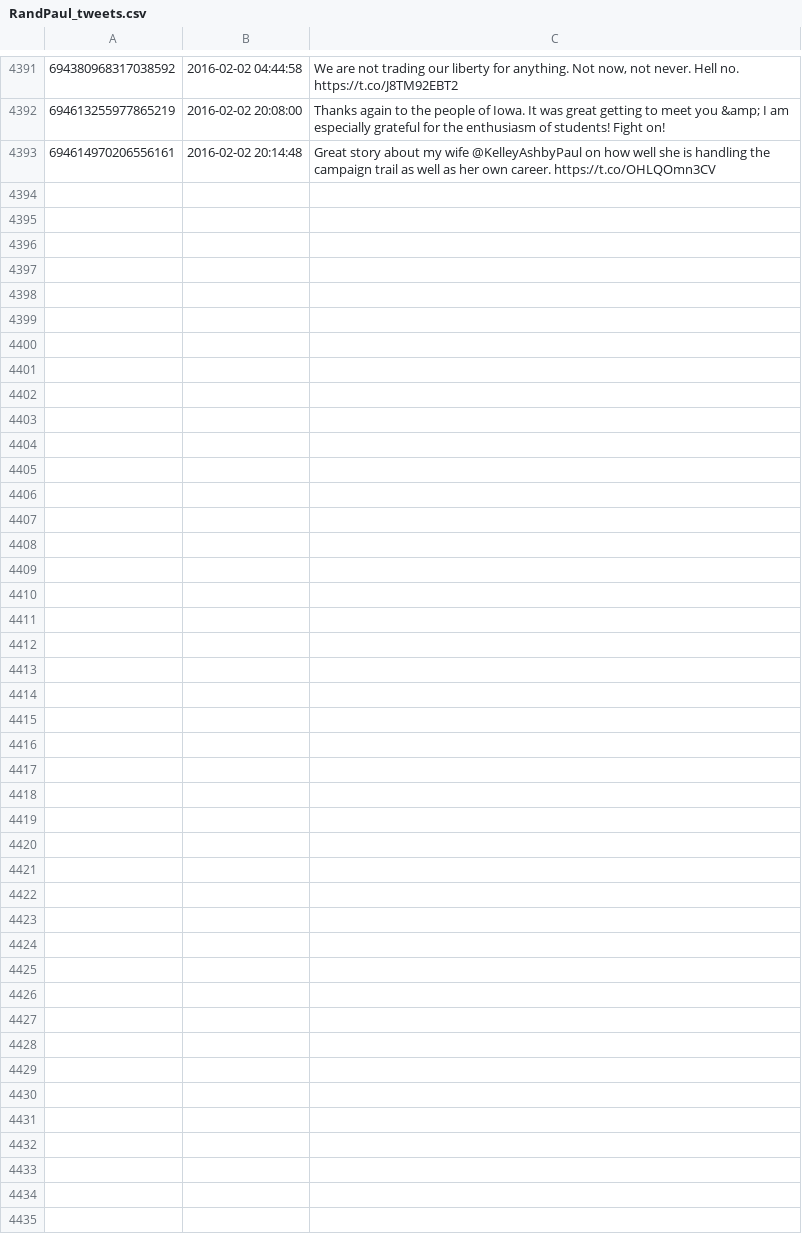
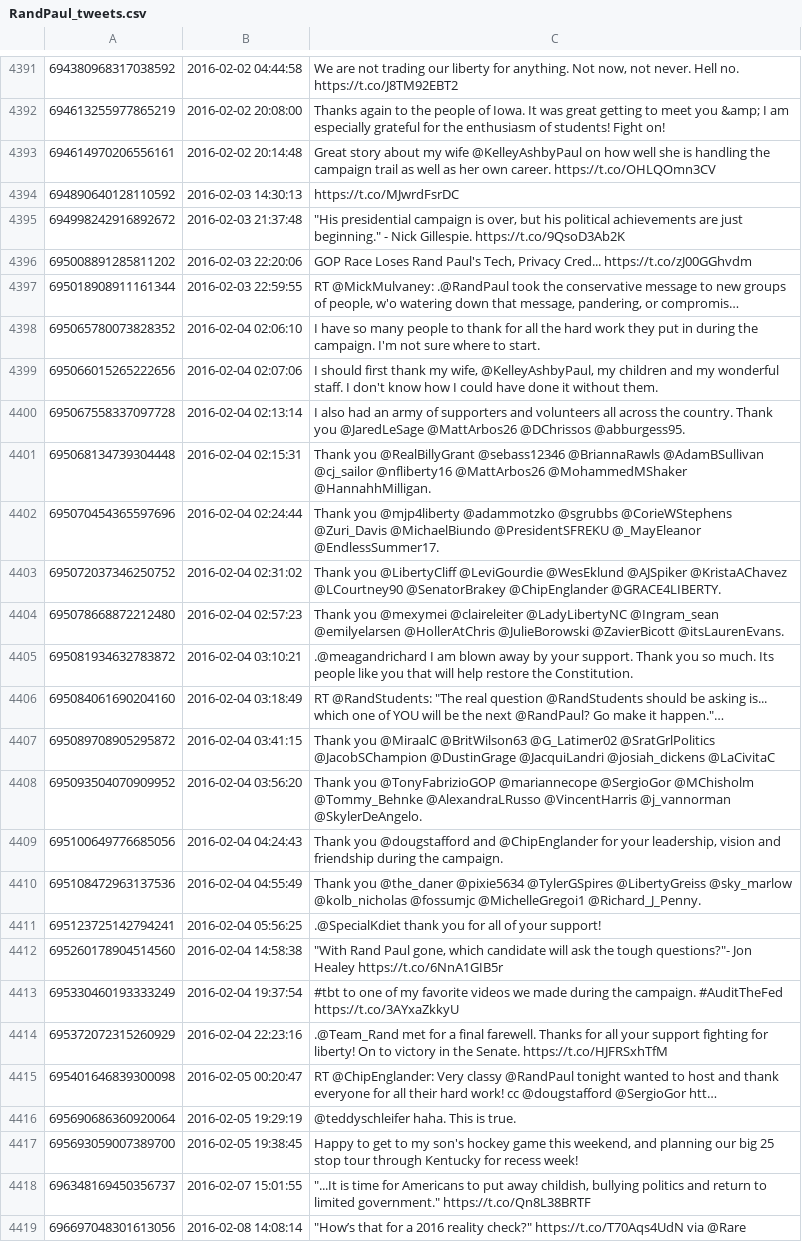
Before and after one commit to hmdavis/election2016, a CSV file: research/history/RandPaul_tweets.csv, drawn as a sheet; only a part is shown, gaps mark what is left out; the diff names each change by its address in the sheet, - before the commit and + after, or states it on an @@ line.

Commit message:
more tweets

```diff
--- a/research/history/RandPaul_tweets.csv
+++ b/research/history/RandPaul_tweets.csv
+row 4394: 694890640128110592 | 2016-02-03 14:30:13 | https://t.co/MJwrdFsrDC
+row 4395: 694998242916892672 | 2016-02-03 21:37:48 | "His presidential campaign is over, but his political achievements are just beginning." - Nick Gillespie. https://t.co/9QsoD3Ab2K
+row 4396: 695008891285811202 | 2016-02-03 22:20:06 | GOP Race Loses Rand Paul's Tech, Privacy Cred... https://t.co/zJ00GGhvdm
+row 4397: 695018908911161344 | 2016-02-03 22:59:55 | RT @MickMulvaney: .@RandPaul took the conservative message to new groups of people, w'o watering down that message, pandering, or compromis…
+row 4398: 695065780073828352 | 2016-02-04 02:06:10 | I have so many people to thank for all the hard work they put in during the campaign. I'm not sure where to start.
+row 4399: 695066015265222656 | 2016-02-04 02:07:06 | I should first thank my wife, @KelleyAshbyPaul, my children and my wonderful staff. I don't know how I could have done it without them.
+row 4400: 695067558337097728 | 2016-02-04 02:13:14 | I also had an army of supporters and volunteers all across the country. Thank you @JaredLeSage @MattArbos26 @DChrissos @abburgess95.
+row 4401: 695068134739304448 | 2016-02-04 02:15:31 | Thank you @RealBillyGrant @sebass12346 @BriannaRawls @AdamBSullivan @cj_sailor @nfliberty16 @MattArbos26 @MohammedMShaker @HannahhMilligan.
+row 4402: 695070454365597696 | 2016-02-04 02:24:44 | Thank you @mjp4liberty @adammotzko @sgrubbs @CorieWStephens @Zuri_Davis @MichaelBiundo @PresidentSFREKU @_MayEleanor @EndlessSummer17.
+row 4403: 695072037346250752 | 2016-02-04 02:31:02 | Thank you @LibertyCliff @LeviGourdie @WesEklund @AJSpiker @KristaAChavez @LCourtney90 @SenatorBrakey @ChipEnglander @GRACE4LIBERTY.
+row 4404: 695078668872212480 | 2016-02-04 02:57:23 | Thank you @mexymei @claireleiter @LadyLibertyNC @Ingram_sean @emilyelarsen @HollerAtChris @JulieBorowski @ZavierBicott @itsLaurenEvans.
+row 4405: 695081934632783872 | 2016-02-04 03:10:21 | .@meagandrichard I am blown away by your support. Thank you so much. Its people like you that will help restore the Constitution.
+row 4406: 695084061690204160 | 2016-02-04 03:18:49 | RT @RandStudents: "The real question @RandStudents should be asking is... which one of YOU will be the next @RandPaul? Go make it happen."…
+row 4407: 695089708905295872 | 2016-02-04 03:41:15 | Thank you @MiraalC @BritWilson63 @G_Latimer02 @SratGrlPolitics @JacobSChampion @DustinGrage @JacquiLandri @josiah_dickens @LaCivitaC
+row 4408: 695093504070909952 | 2016-02-04 03:56:20 | Thank you @TonyFabrizioGOP @mariannecope @SergioGor @MChisholm @Tommy_Behnke @AlexandraLRusso @VincentHarris @j_vannorman @SkylerDeAngelo.
+row 4409: 695100649776685056 | 2016-02-04 04:24:43 | Thank you @dougstafford and @ChipEnglander for your leadership, vision and friendship during the campaign.
+row 4410: 695108472963137536 | 2016-02-04 04:55:49 | Thank you @the_daner @pixie5634 @TylerGSpires @LibertyGreiss @sky_marlow @kolb_nicholas @fossumjc @MichelleGregoi1 @Richard_J_Penny.
+row 4411: 695123725142794241 | 2016-02-04 05:56:25 | .@SpecialKdiet thank you for all of your support!
+row 4412: 695260178904514560 | 2016-02-04 14:58:38 | "With Rand Paul gone, which candidate will ask the tough questions?"- Jon Healey https://t.co/6NnA1GIB5r
+row 4413: 695330460193333249 | 2016-02-04 19:37:54 | #tbt to one of my favorite videos we made during the campaign. #AuditTheFed https://t.co/3AYxaZkkyU
+row 4414: 695372072315260929 | 2016-02-04 22:23:16 | .@Team_Rand met for a final farewell. Thanks for all your support fighting for liberty! On to victory in the Senate. https://t.co/HJFRSxhTfM
+row 4415: 695401646839300098 | 2016-02-05 00:20:47 | RT @ChipEnglander: Very classy @RandPaul tonight wanted to host and thank everyone for all their hard work! cc @dougstafford @SergioGor htt…
+row 4416: 695690686360920064 | 2016-02-05 19:29:19 | @teddyschleifer haha. This is true.
+row 4417: 695693059007389700 | 2016-02-05 19:38:45 | Happy to get to my son's hockey game this weekend, and planning our big 25 stop tour through Kentucky for recess week!
+row 4418: 696348169450356737 | 2016-02-07 15:01:55 | "...It is time for Americans to put away childish, bullying politics and return to limited government." https://t.co/Qn8L38BRTF
+row 4419: 696697048301613056 | 2016-02-08 14:08:14 | "How’s that for a 2016 reality check?" https://t.co/T70Aqs4UdN via @Rare
```
Also changed, not shown: 10 other files.
